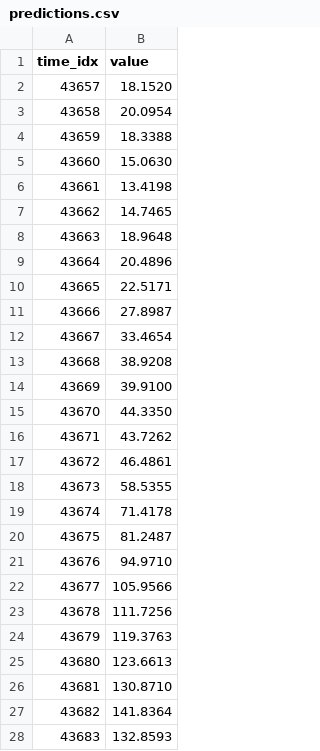
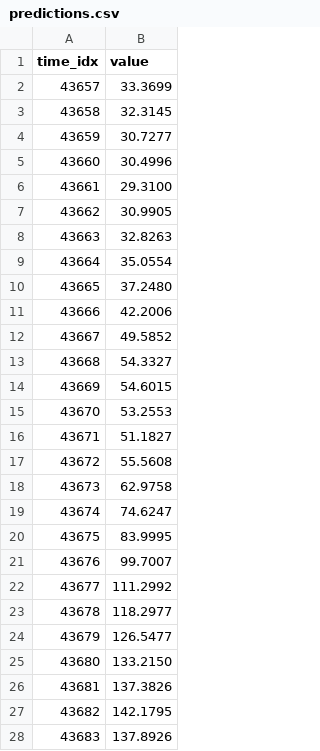
Before and after one commit to ahmedjawedaj/DL4STG-PA1, a CSV file: Question 2 - Leaderboard/submission/predictions.csv, drawn as a sheet; only a part is shown; the diff covers the shown part only.

Commit message:
Update Task 2 ensemble submission

```diff
--- a/Question 2 - Leaderboard/submission/predictions.csv
+++ b/Question 2 - Leaderboard/submission/predictions.csv
@@ -1,28 +1,28 @@
 time_idx,value
-43657,18.1520
-43658,20.0954
-43659,18.3388
-43660,15.0630
-43661,13.4198
-43662,14.7465
-43663,18.9648
-43664,20.4896
-43665,22.5171
-43666,27.8987
-43667,33.4654
-43668,38.9208
-43669,39.9100
-43670,44.3350
-43671,43.7262
-43672,46.4861
-43673,58.5355
-43674,71.4178
-43675,81.2487
-43676,94.9710
-43677,105.9566
-43678,111.7256
-43679,119.3763
-43680,123.6613
-43681,130.8710
-43682,141.8364
-43683,132.8593
+43657,33.3699
+43658,32.3145
+43659,30.7277
+43660,30.4996
+43661,29.3100
+43662,30.9905
+43663,32.8263
+43664,35.0554
+43665,37.2480
+43666,42.2006
+43667,49.5852
+43668,54.3327
+43669,54.6015
+43670,53.2553
+43671,51.1827
+43672,55.5608
+43673,62.9758
+43674,74.6247
+43675,83.9995
+43676,99.7007
+43677,111.2992
+43678,118.2977
+43679,126.5477
+43680,133.2150
+43681,137.3826
+43682,142.1795
+43683,137.8926
```
Also changed, not shown: 125 edited cells elsewhere in this file, 16 other files.
